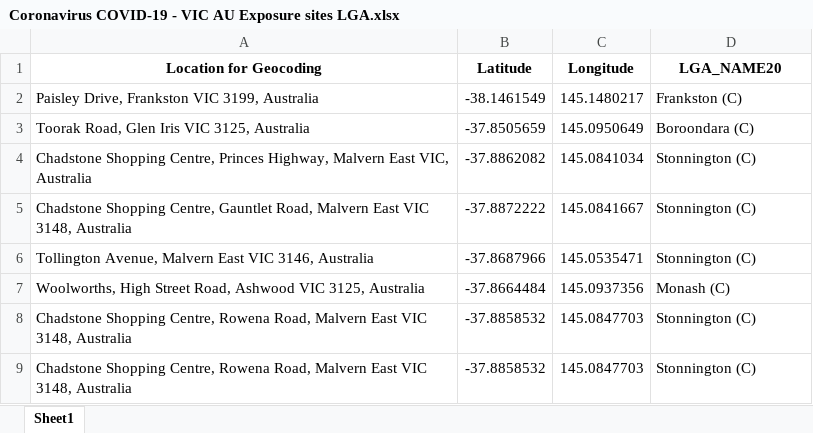
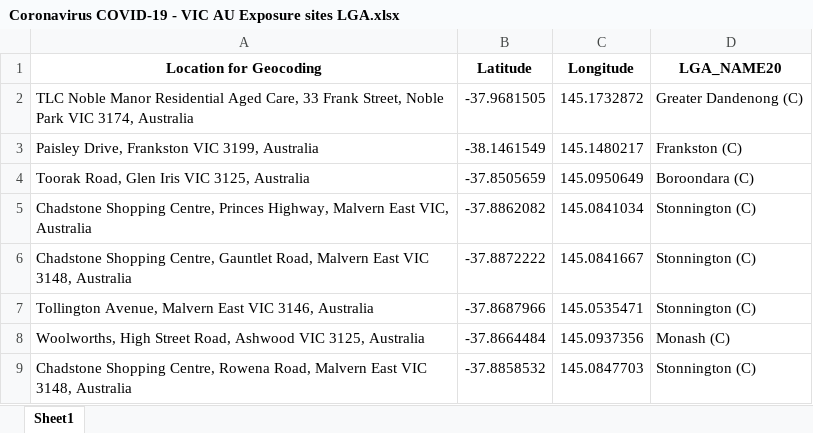
Before and after one commit to Mike-Honey/covid-19-vic-au, an Excel workbook: Coronavirus COVID-19 - VIC AU Exposure sites LGA.xlsx, sheet Sheet1, drawn as a sheet; only a part is shown; the shorter side is filled out with more unchanged rows; values as stored, in another font and other column widths than the file's, no borders; the diff names each change by its address in the sheet, - before the commit and + after, or states it on an @@ line.

```diff
--- a/Coronavirus COVID-19 - VIC AU Exposure sites LGA.xlsx (sheet Sheet1)
+++ b/Coronavirus COVID-19 - VIC AU Exposure sites LGA.xlsx (sheet Sheet1)
+row 2: TLC Noble Manor Residential Aged Care, 33 Frank Street, Noble Park VIC 3174, Australia | -37.9681505 | 145.1732872 | Greater Dandenong (C)
```
Also changed, not shown: Coronavirus COVID-19 - VIC AU Exposure sites.xlsx.
